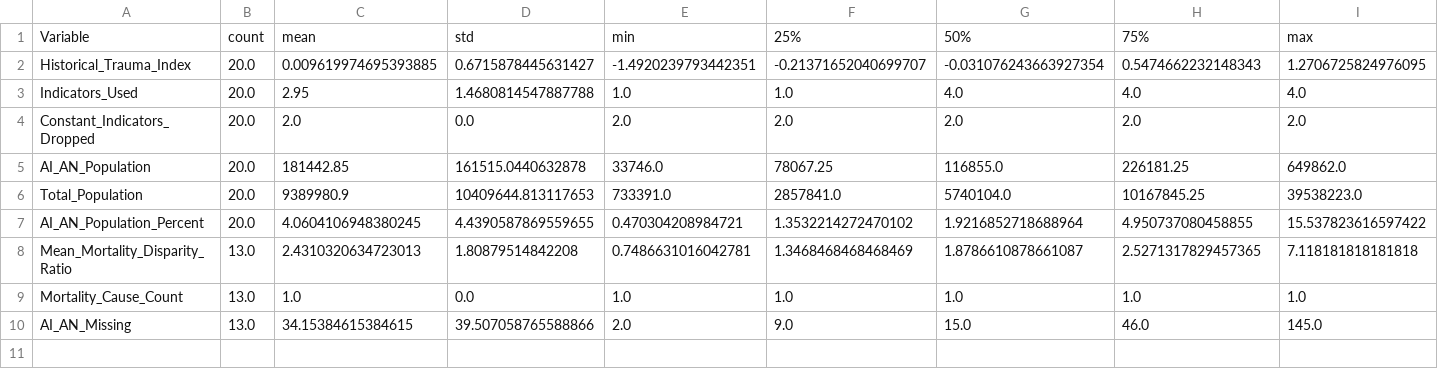
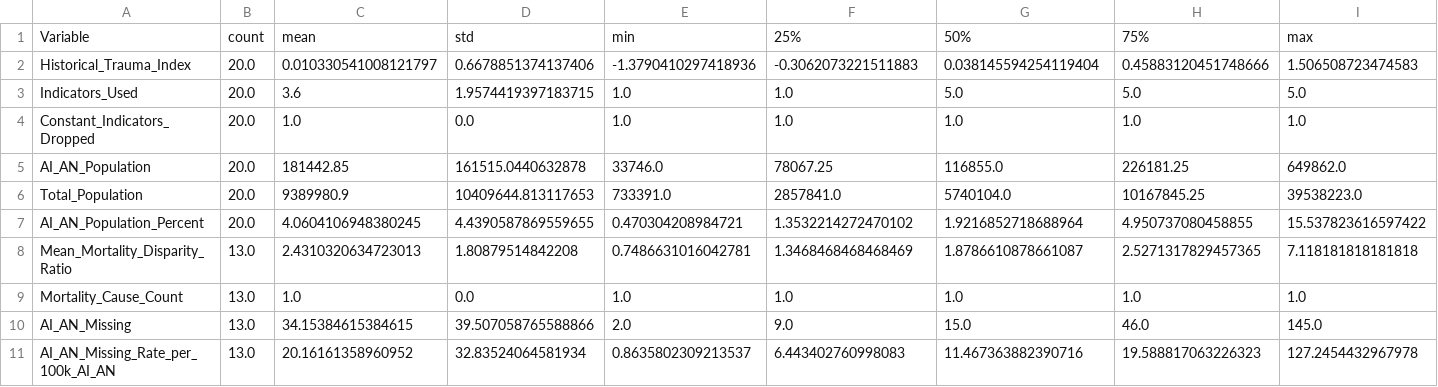
Before and after one commit to Dsm3674/historical-trauma-analysis, a CSV file: data/processed/descriptive_summary.csv, drawn as a sheet.

```diff
--- a/data/processed/descriptive_summary.csv
+++ b/data/processed/descriptive_summary.csv
@@ -1,5 +1,5 @@
 Variable,count,mean,std,min,25%,50%,75%,max
-Historical_Trauma_Index,20.0,0.009619974695393885,0.6715878445631427,-1.4920239793442351,-0.21371652040699707,-0.031076243663927354,0.5474662232148343,1.2706725824976095
-Indicators_Used,20.0,2.95,1.4680814547887788,1.0,1.0,4.0,4.0,4.0
-Constant_Indicators_Dropped,20.0,2.0,0.0,2.0,2.0,2.0,2.0,2.0
+Historical_Trauma_Index,20.0,0.010330541008121797,0.6678851374137406,-1.3790410297418936,-0.3062073221511883,0.038145594254119404,0.45883120451748666,1.506508723474583
+Indicators_Used,20.0,3.6,1.9574419397183715,1.0,1.0,5.0,5.0,5.0
+Constant_Indicators_Dropped,20.0,1.0,0.0,1.0,1.0,1.0,1.0,1.0
 AI_AN_Population,20.0,181442.85,161515.0440632878,33746.0,78067.25,116855.0,226181.25,649862.0
@@ -10 +10,2 @@ Mortality_Cause_Count,13.0,1.0,0.0,1.0,1.0,1.0,1.0,1.0
 AI_AN_Missing,13.0,34.15384615384615,39.507058765588866,2.0,9.0,15.0,46.0,145.0
+AI_AN_Missing_Rate_per_100k_AI_AN,13.0,20.16161358960952,32.83524064581934,0.8635802309213537,6.443402760998083,11.467363882390716,19.588817063226323,127.2454432967978
```
Also changed, not shown: data/processed/boarding_school_indicators.csv, data/processed/combined_indicator_table.csv, 56 other files.
